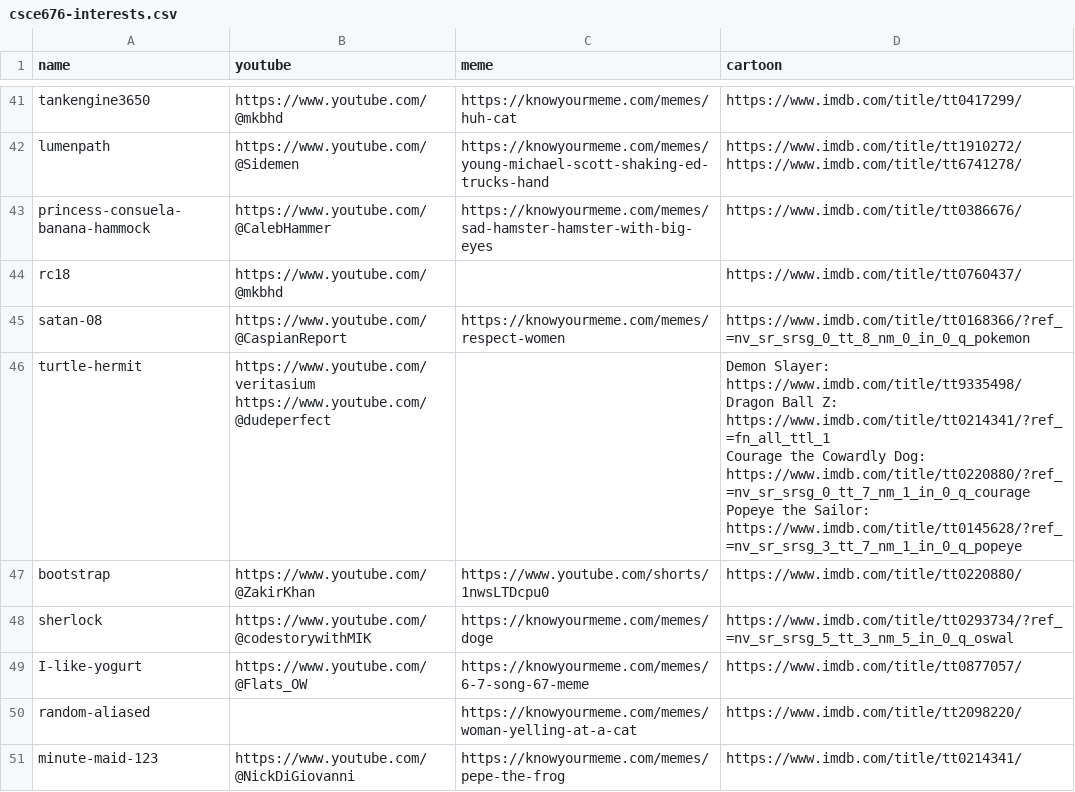
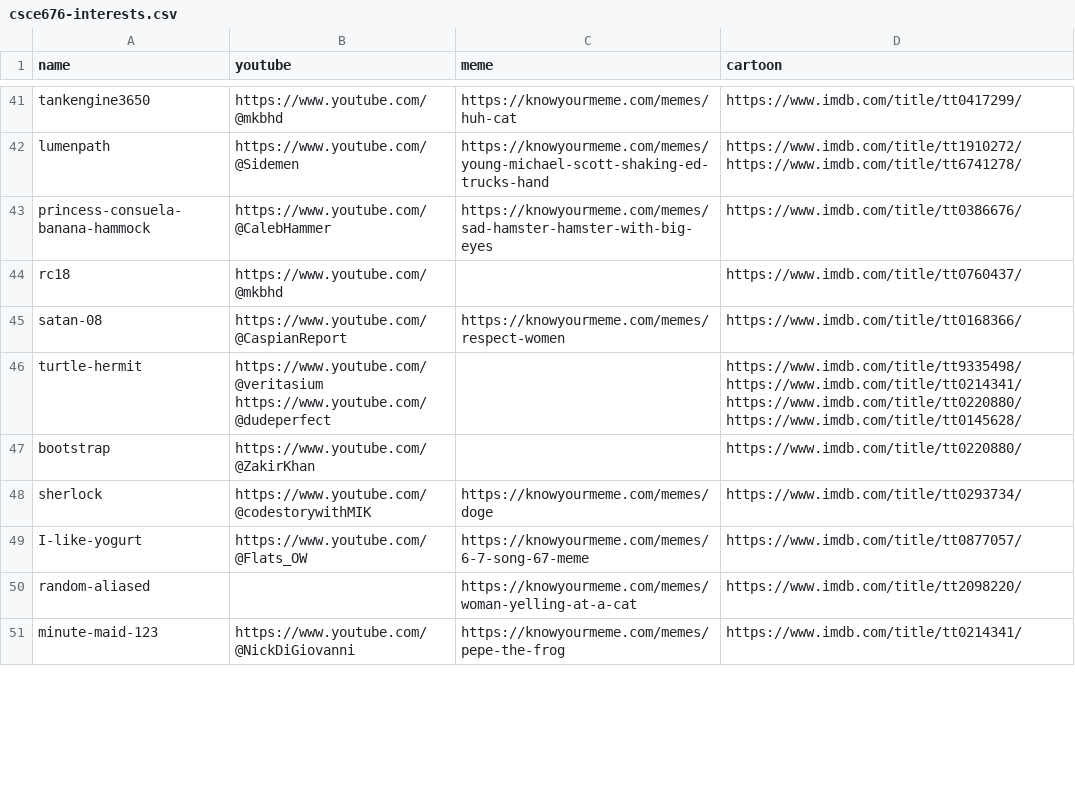
Before and after one commit to ngarde2882/AI-Portfolio, a CSV file: Fall25/676 Data Mining & Analysis/hw3/csce676-interests.csv, drawn as a sheet; only a part is shown, gaps mark what is left out; the diff covers the shown part only.

```diff
--- a/Fall25/676 Data Mining & Analysis/hw3/csce676-interests.csv
+++ b/Fall25/676 Data Mining & Analysis/hw3/csce676-interests.csv
@@ -202,10 +201,10 @@ princess-consuela-banana-hammock,https://www.youtube.com/@CalebHammer,https://kn
 rc18,https://www.youtube.com/@mkbhd,,https://www.imdb.com/title/tt0760437/
-satan-08,https://www.youtube.com/@CaspianReport,https://knowyourmeme.com/memes/respect-women,https://www.imdb.com/title/tt0168366/?ref_=nv_sr_srsg_0_tt_8_nm_0_in_0_q_pokemon
-turtle-hermit,"https://www.youtube.com/veritasium
-https://www.youtube.com/@dudeperfect",,"Demon Slayer: https://www.imdb.com/title/tt9335498/
-Dragon Ball Z: https://www.imdb.com/title/tt0214341/?ref_=fn_all_ttl_1
-Courage the Cowardly Dog: https://www.imdb.com/title/tt0220880/?ref_=nv_sr_srsg_0_tt_7_nm_1_in_0_q_courage
-Popeye the Sailor: https://www.imdb.com/title/tt0145628/?ref_=nv_sr_srsg_3_tt_7_nm_1_in_0_q_popeye"
-bootstrap,https://www.youtube.com/@ZakirKhan,https://www.youtube.com/shorts/1nwsLTDcpu0,https://www.imdb.com/title/tt0220880/
-sherlock,https://www.youtube.com/@codestorywithMIK,https://knowyourmeme.com/memes/doge,https://www.imdb.com/title/tt0293734/?ref_=nv_sr_srsg_5_tt_3_nm_5_in_0_q_oswal
+satan-08,https://www.youtube.com/@CaspianReport,https://knowyourmeme.com/memes/respect-women,https://www.imdb.com/title/tt0168366/
+turtle-hermit,"https://www.youtube.com/@veritasium
+https://www.youtube.com/@dudeperfect",,"https://www.imdb.com/title/tt9335498/
+https://www.imdb.com/title/tt0214341/
+https://www.imdb.com/title/tt0220880/
+https://www.imdb.com/title/tt0145628/"
+bootstrap,https://www.youtube.com/@ZakirKhan,,https://www.imdb.com/title/tt0220880/
+sherlock,https://www.youtube.com/@codestorywithMIK,https://knowyourmeme.com/memes/doge,https://www.imdb.com/title/tt0293734/
 I-like-yogurt,https://www.youtube.com/@Flats_OW,https://knowyourmeme.com/memes/6-7-song-67-meme,https://www.imdb.com/title/tt0877057/
```
Also changed, not shown: 32 edited cells elsewhere in this file, 4 other files.
